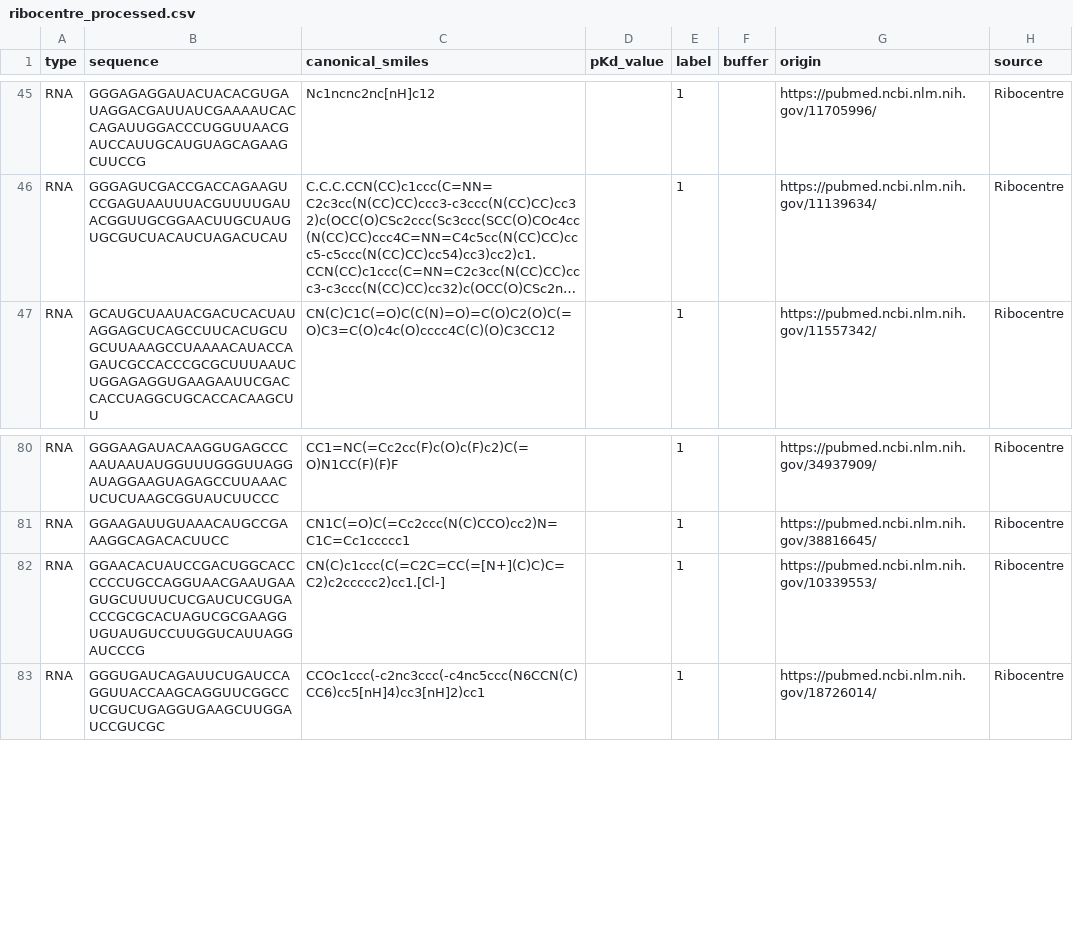
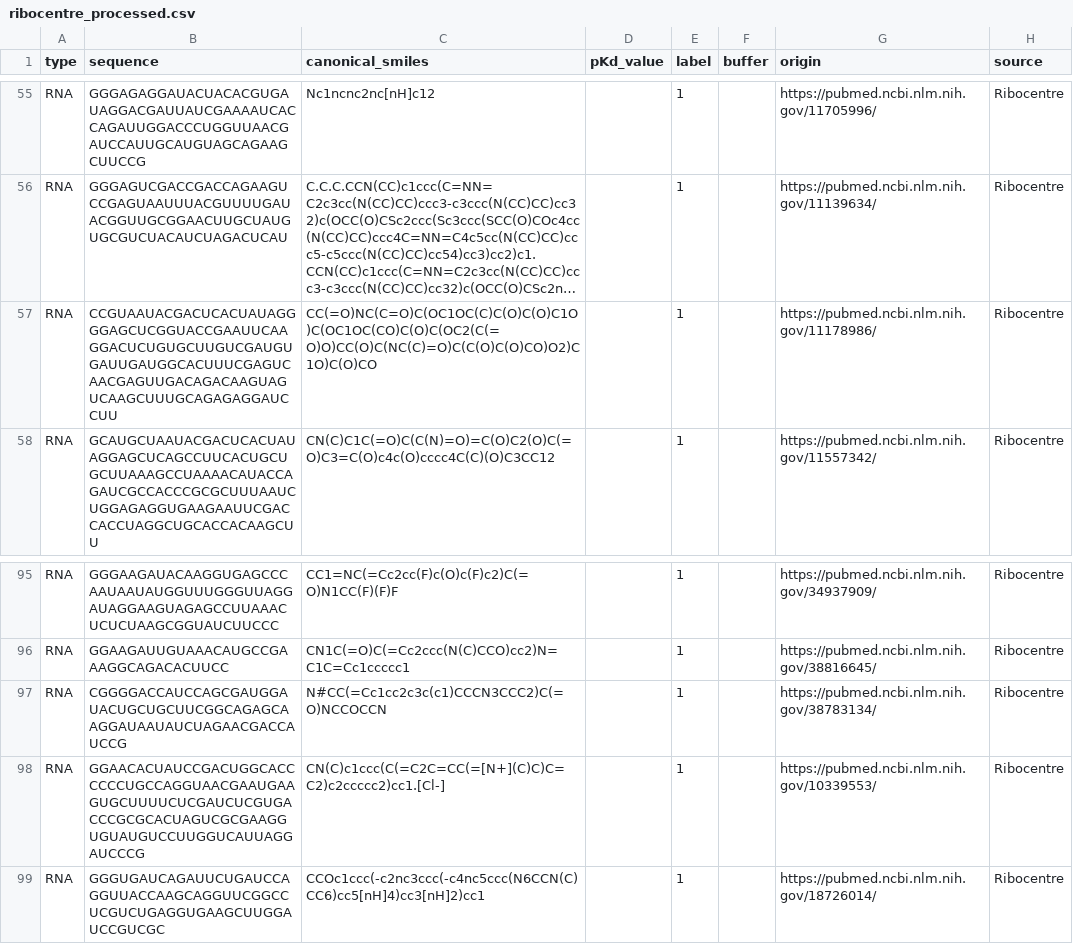
Before and after one commit to GenerativeMolMachines/AptaBench, a CSV file: data/interim/ribocentre_processed.csv, drawn as a sheet; only a part is shown, gaps mark what is left out; long unchanged cells end in …; the diff covers the shown part only; the diff names each change by its address in the sheet, - before the commit and + after, or states it on an @@ line.

```diff
--- a/data/interim/ribocentre_processed.csv
+++ b/data/interim/ribocentre_processed.csv
+row 57: RNA | CCGUAAUACGACUCACUAUAGGGGAGCUCGGUACCGAAUUCAAGGACUCUGUGCUUGUCGAUGUGAUUGAUGGCACUUUCGAGUCAACGAGUUGACAGACAAGUAGUCAAGCUUUGCAGAGAGGAUCCUU | CC(=O)NC(C=O)C(OC1OC(C)C(O)C(O)C1O)C(OC1OC(CO)C(O)C(OC2(C(=O)O)CC(O)C(NC(C)=O)C(C(O)C(O)CO)O2)C1O)C(O)CO |  | 1 |  | https://pubmed.ncbi.nlm.nih.gov/11178986/ | Ribocentre
+row 97: RNA | CGGGGACCAUCCAGCGAUGGAUACUGCUGCUUCGGCAGAGCAAGGAUAAUAUCUAGAACGACCAUCCG | N#CC(=Cc1cc2c3c(c1)CCCN3CCC2)C(=O)NCCOCCN |  | 1 |  | https://pubmed.ncbi.nlm.nih.gov/38783134/ | Ribocentre
```
Also changed, not shown: 14 added rows elsewhere in this file, data/interim/aptamerbase_processed.csv, data/interim/rsapred_processed.csv, 13 other files.
